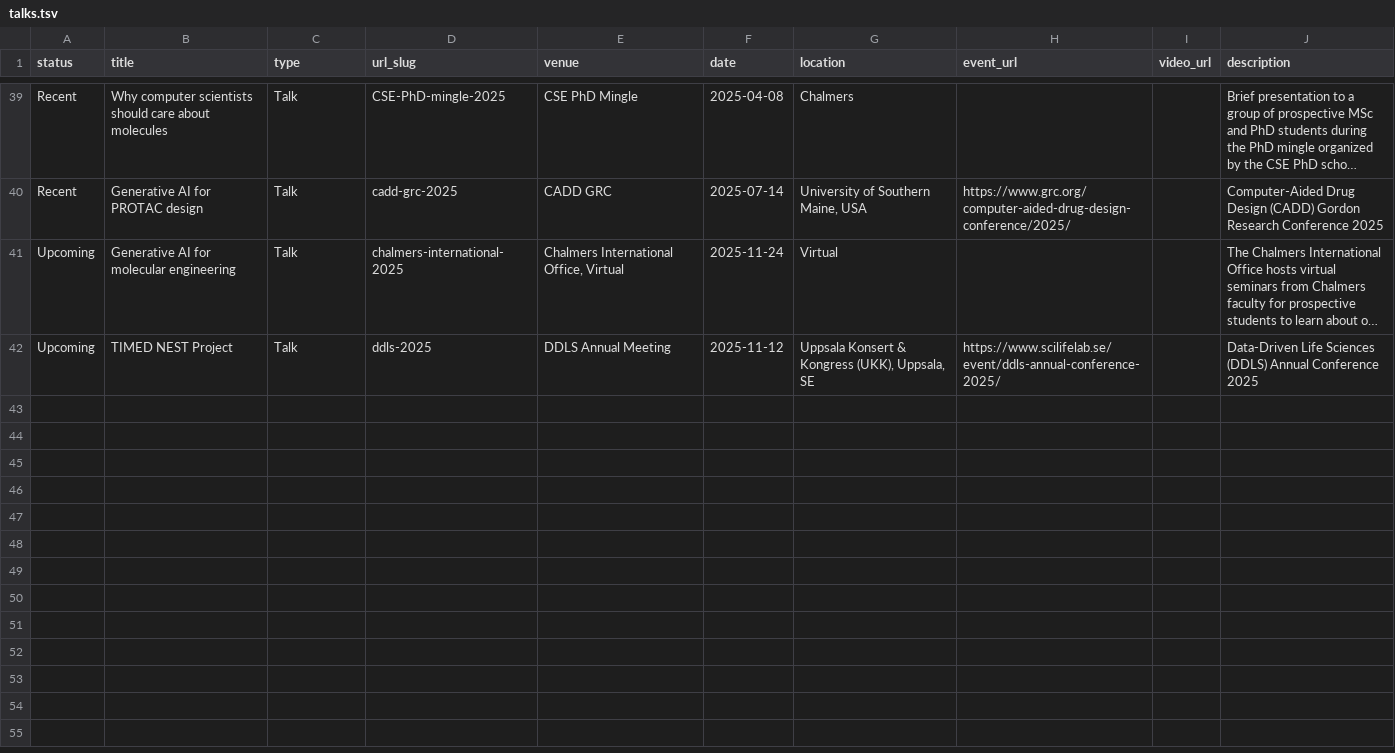
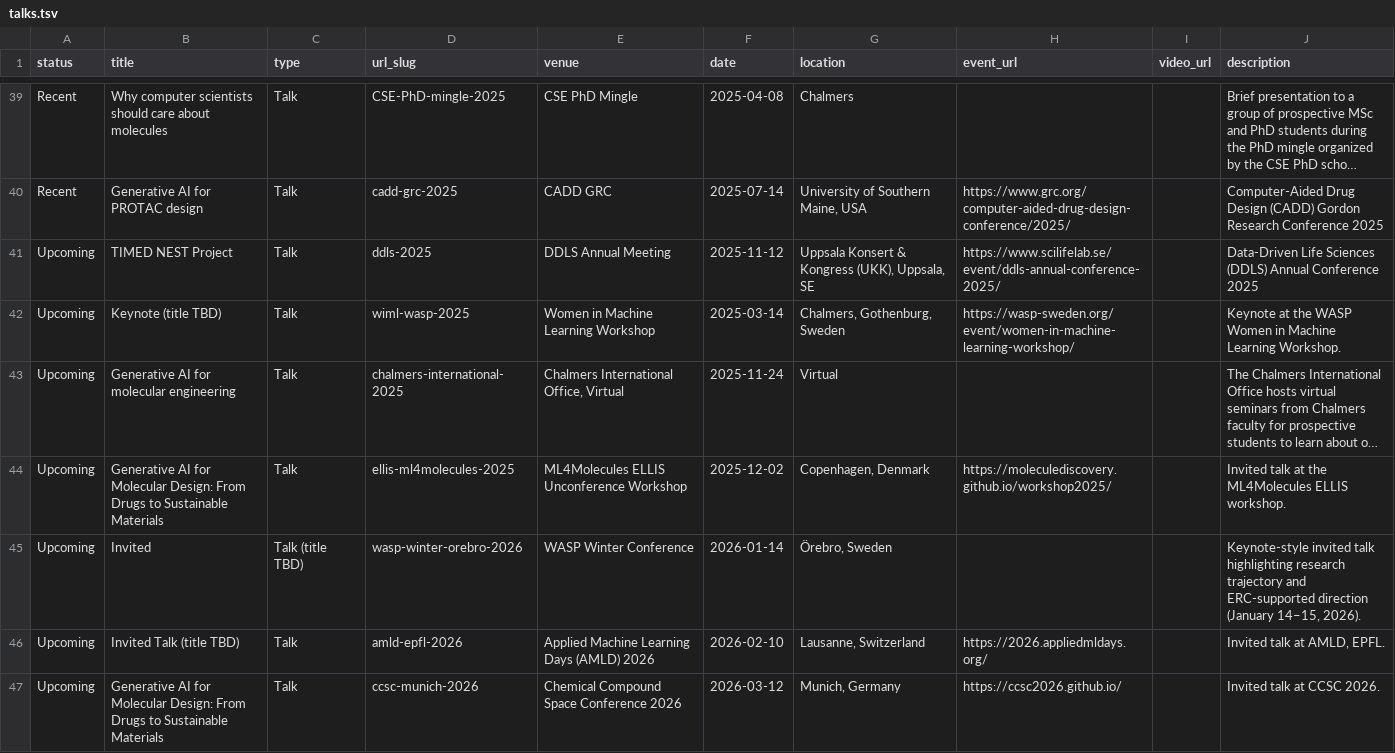
Before and after one commit to rociomer/rociomer.github.io, a TSV file: markdown_generator/talks.tsv, drawn as a sheet; only a part is shown, gaps mark what is left out; long unchanged cells end in …; addresses are those after the commit; the diff names each change by its address in the sheet, - before the commit and + after, or states it on an @@ line.

Commit message:
Updated upcoming talks

```diff
--- a/markdown_generator/talks.tsv
+++ b/markdown_generator/talks.tsv
+row 41: Upcoming | TIMED NEST Project | Talk | ddls-2025 | DDLS Annual Meeting | 2025-11-12 | Uppsala Konsert & Kongress (UKK), Uppsala, SE | https://www.scilifelab.se/event/ddls-annual-conference-2025/ |  | Data-Driven Life Sciences (DDLS) Annual Conference 2025
+row 42: Upcoming | Keynote (title TBD) | Talk | wiml-wasp-2025 | Women in Machine Learning Workshop | 2025-03-14 | Chalmers, Gothenburg, Sweden | https://wasp-sweden.org/event/women-in-machine-learning-workshop/ |  | Keynote at the WASP Women in Machine Learning Workshop.
-B44 (title): TIMED NEST Project
+B44 (title): Generative AI for Molecular Design: From Drugs to Sustainable Materials
-D44 (url_slug): ddls-2025
+D44 (url_slug): ellis-ml4molecules-2025
-E44 (venue): DDLS Annual Meeting
+E44 (venue): ML4Molecules ELLIS Unconference Workshop
-F44 (date): 2025-11-12
+F44 (date): 2025-12-02
-G44 (location): Uppsala Konsert & Kongress (UKK), Uppsala, SE
+G44 (location): Copenhagen, Denmark
-H44 (event_url): https://www.scilifelab.se/event/ddls-annual-conference-2025/
+H44 (event_url): https://moleculediscovery.github.io/workshop2025/
-J44 (description): Data-Driven Life Sciences (DDLS) Annual Conference 2025
+J44 (description): Invited talk at the ML4Molecules ELLIS workshop.
+row 45: Upcoming | Invited | Talk (title TBD) | wasp-winter-orebro-2026 | WASP Winter Conference | 2026-01-14 | Örebro, Sweden |  |  | Keynote-style invited talk highlighting research trajectory and ERC-supported direction (January 14–15, 2026).
+row 46: Upcoming | Invited Talk (title TBD) | Talk | amld-epfl-2026 | Applied Machine Learning Days (AMLD) 2026 | 2026-02-10 | Lausanne, Switzerland | https://2026.appliedmldays.org/ |  | Invited talk at AMLD, EPFL.
+row 47: Upcoming | Generative AI for Molecular Design: From Drugs to Sustainable Materials | Talk | ccsc-munich-2026 | Chemical Compound Space Conference 2026 | 2026-03-12 | Munich, Germany | https://ccsc2026.github.io/ |  | Invited talk at CCSC 2026.
```
Also changed, not shown: 6 other files.
